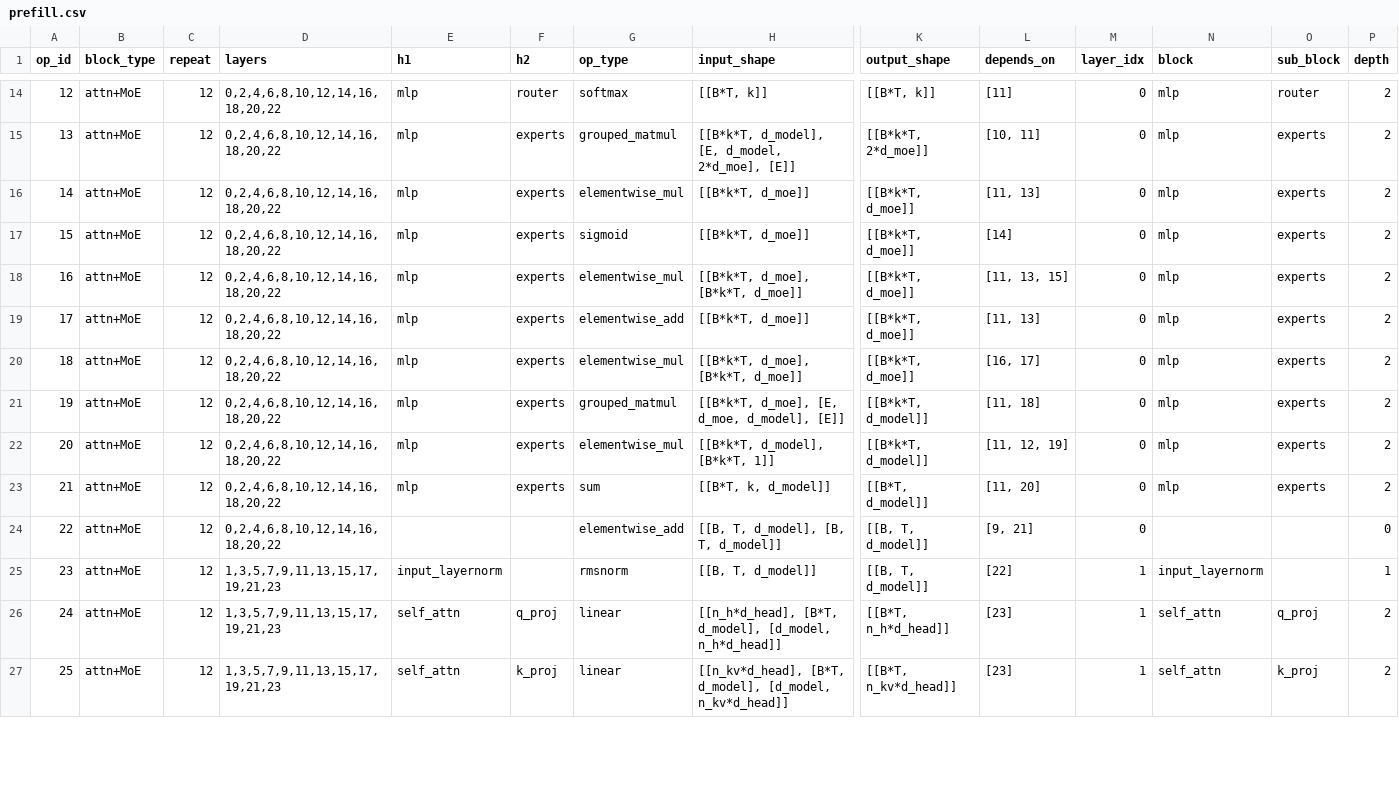
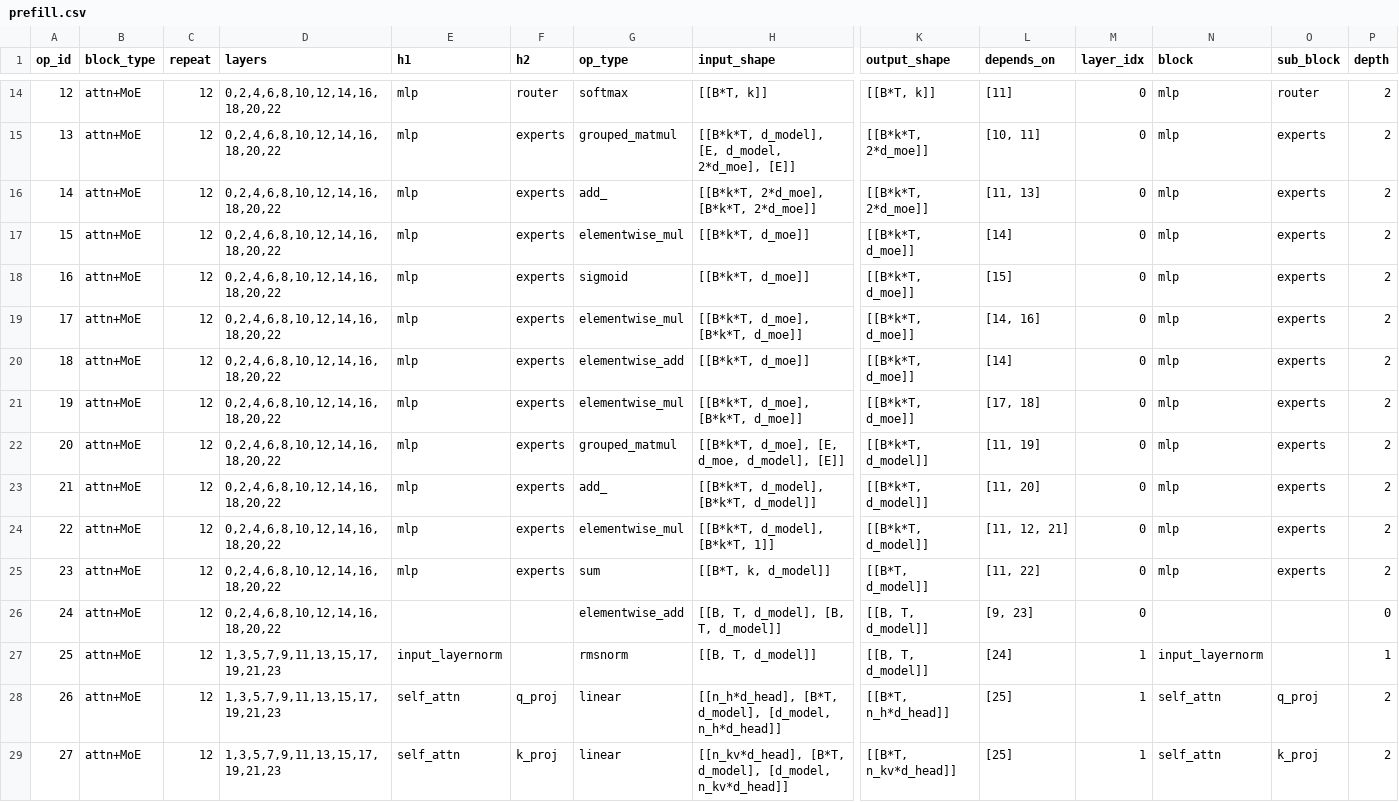
Before and after one commit to KimHyeon-Ji/llm-arch-tracer, a CSV file: models/openai__gpt-oss-20b/prefill.csv, drawn as a sheet; only a part is shown, gaps mark what is left out; addresses are those after the commit; rows hold the shown columns only; the diff covers the shown part only; the diff names each change by its address in the sheet, - before the commit and + after, or states it on an @@ line.

```diff
--- a/models/openai__gpt-oss-20b/prefill.csv
+++ b/models/openai__gpt-oss-20b/prefill.csv
+row 16: 14 | attn+MoE | 12 | 0,2,4,6,8,10,12,14,16,18,20,22 | mlp | experts | add_ | [[B*k*T, 2*d_moe], [B*k*T, 2*d_moe]] | [[B*k*T, 2*d_moe]] | [11, 13] | 0 | mlp | experts | 2
@@ column A (op_id) renumbered from row 17 down @@
-L17 (depends_on): [11, 13]
+L17 (depends_on): [14]
-L18 (depends_on): [14]
+L18 (depends_on): [15]
-L19 (depends_on): [11, 13, 15]
+L19 (depends_on): [14, 16]
-L20 (depends_on): [11, 13]
+L20 (depends_on): [14]
-L21 (depends_on): [16, 17]
+L21 (depends_on): [17, 18]
-L22 (depends_on): [11, 18]
+L22 (depends_on): [11, 19]
+row 23: 21 | attn+MoE | 12 | 0,2,4,6,8,10,12,14,16,18,20,22 | mlp | experts | add_ | [[B*k*T, d_model], [B*k*T, d_model]] | [[B*k*T, d_model]] | [11, 20] | 0 | mlp | experts | 2
-L24 (depends_on): [11, 12, 19]
+L24 (depends_on): [11, 12, 21]
-L25 (depends_on): [11, 20]
+L25 (depends_on): [11, 22]
-L26 (depends_on): [9, 21]
+L26 (depends_on): [9, 23]
-L27 (depends_on): [22]
+L27 (depends_on): [24]
-L28:L29 (depends_on): [23]
+L28:L29 (depends_on): [25]
```
Also changed, not shown: 2 added rows and 21 edited cells elsewhere in this file, models/meta-llama__Llama-4-Maverick-17B-128E/decode.csv, models/meta-llama__Llama-4-Maverick-17B-128E/prefill.csv, 54 other files.
